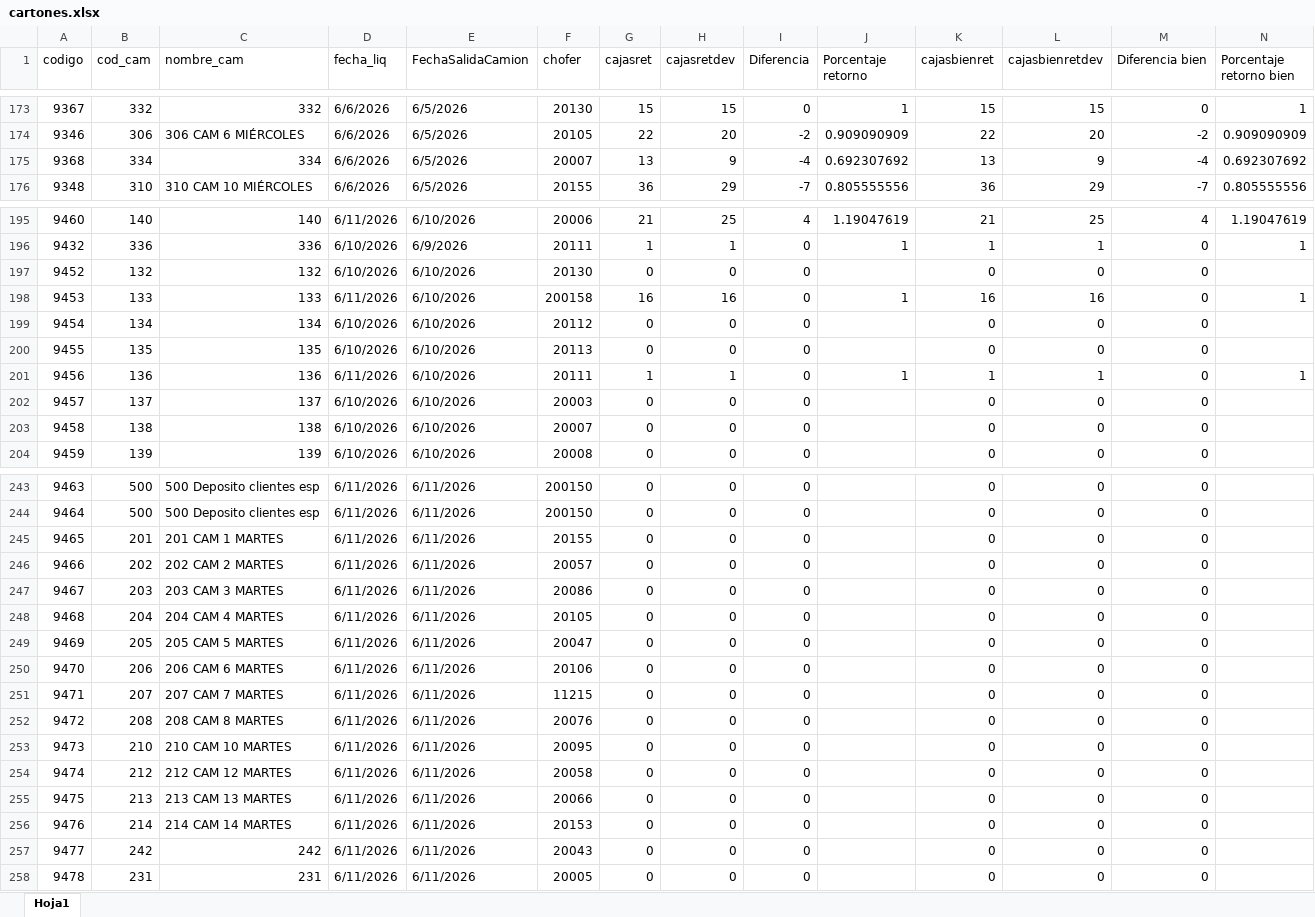
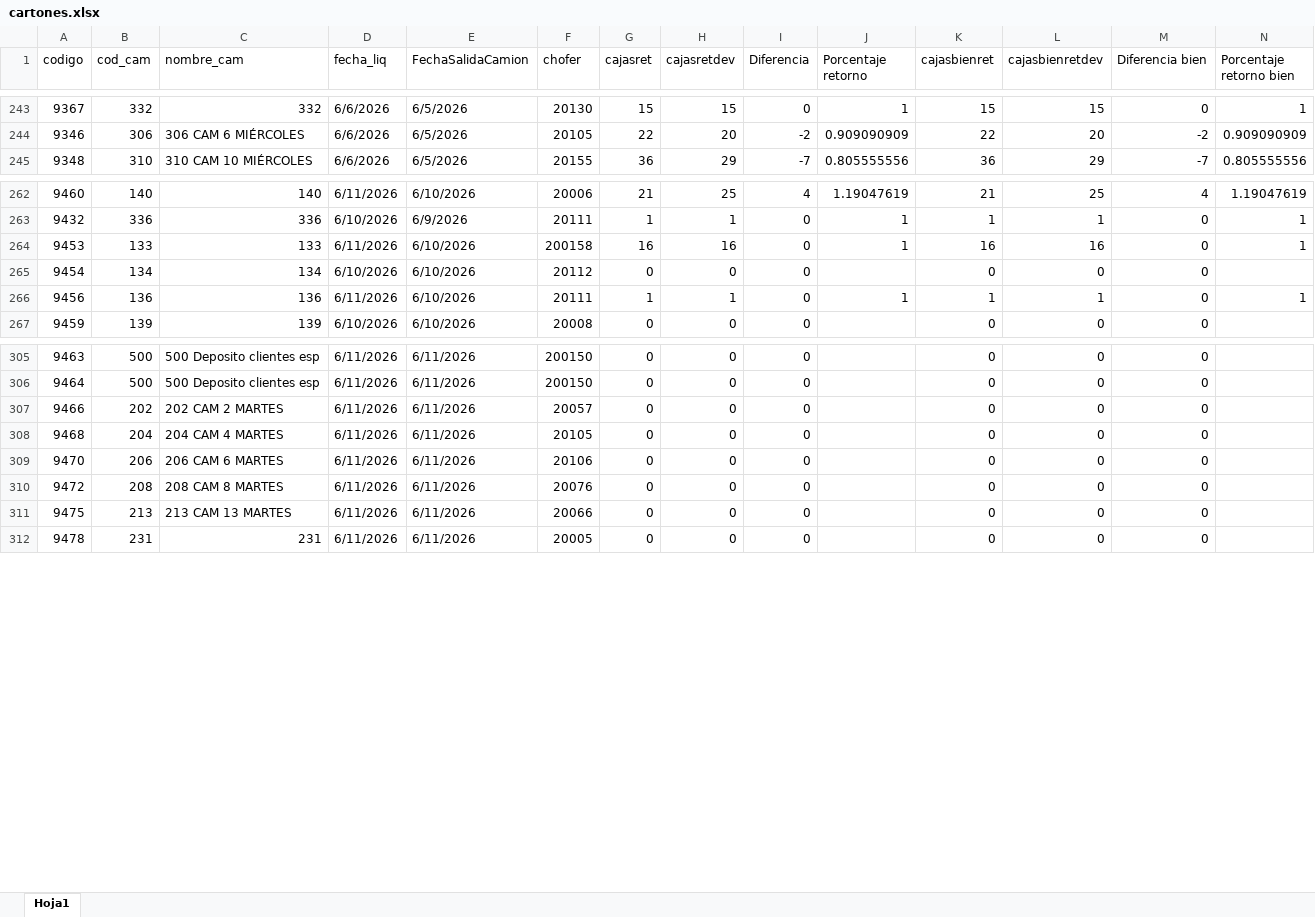
Before and after one commit to Nodus-app/sistema-operativo-nodus, an Excel workbook: data/cartones.xlsx, sheet Hoja1, drawn as a sheet; only a part is shown, gaps mark what is left out; values as stored, in another font and other column widths than the file's, no cell formats; removed rows and columns are numbered as before the commit, all else as after; rows hold the shown columns only; the diff covers the shown part only; the diff names each change by its address in the sheet, - before the commit and + after, or states it on an @@ line.

```diff
--- a/data/cartones.xlsx (sheet Hoja1)
+++ b/data/cartones.xlsx (sheet Hoja1)
-row 175: 9368 | 334 | 334 | 6/6/2026 | 6/5/2026 | 20007 | 13 | 9 | -4 | 0.692307692 | 13 | 9 | -4 | 0.692307692
-row 197: 9452 | 132 | 132 | 6/10/2026 | 6/10/2026 | 20130 | 0 | 0 | 0 |  | 0 | 0 | 0
-row 200: 9455 | 135 | 135 | 6/10/2026 | 6/10/2026 | 20113 | 0 | 0 | 0 |  | 0 | 0 | 0
-row 202: 9457 | 137 | 137 | 6/10/2026 | 6/10/2026 | 20003 | 0 | 0 | 0 |  | 0 | 0 | 0
-row 203: 9458 | 138 | 138 | 6/10/2026 | 6/10/2026 | 20007 | 0 | 0 | 0 |  | 0 | 0 | 0
-row 245: 9465 | 201 | 201 CAM 1 MARTES | 6/11/2026 | 6/11/2026 | 20155 | 0 | 0 | 0 |  | 0 | 0 | 0
-row 247: 9467 | 203 | 203 CAM 3 MARTES | 6/11/2026 | 6/11/2026 | 20086 | 0 | 0 | 0 |  | 0 | 0 | 0
-row 249: 9469 | 205 | 205 CAM 5 MARTES | 6/11/2026 | 6/11/2026 | 20047 | 0 | 0 | 0 |  | 0 | 0 | 0
-row 251: 9471 | 207 | 207 CAM 7 MARTES | 6/11/2026 | 6/11/2026 | 11215 | 0 | 0 | 0 |  | 0 | 0 | 0
-row 253: 9473 | 210 | 210 CAM 10 MARTES | 6/11/2026 | 6/11/2026 | 20095 | 0 | 0 | 0 |  | 0 | 0 | 0
-row 254: 9474 | 212 | 212 CAM 12 MARTES | 6/11/2026 | 6/11/2026 | 20058 | 0 | 0 | 0 |  | 0 | 0 | 0
-row 256: 9476 | 214 | 214 CAM 14 MARTES | 6/11/2026 | 6/11/2026 | 20153 | 0 | 0 | 0 |  | 0 | 0 | 0
-row 257: 9477 | 242 | 242 | 6/11/2026 | 6/11/2026 | 20043 | 0 | 0 | 0 |  | 0 | 0 | 0
```
Also changed, not shown: 70 added rows and 5 removed rows elsewhere in this sheet, cell formats.
